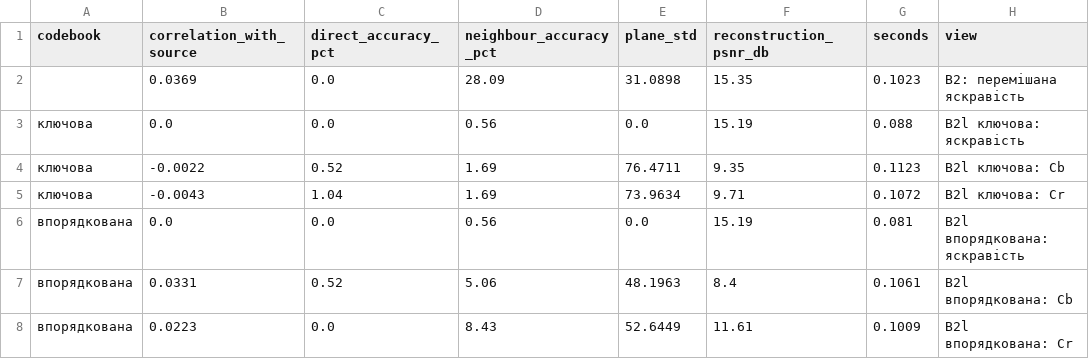
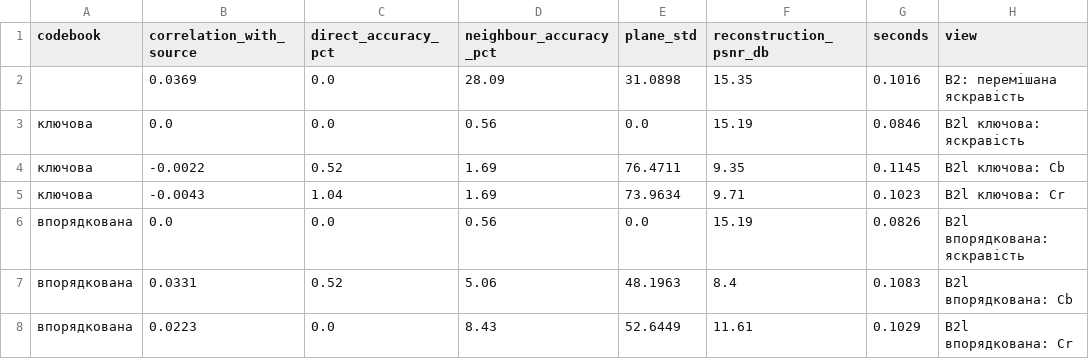
Before and after one commit to RE22GDV/avsec, a CSV file: results/luma/plane_attacks.csv, drawn as a sheet.

```diff
--- a/results/luma/plane_attacks.csv
+++ b/results/luma/plane_attacks.csv
@@ -1,8 +1,8 @@
 codebook,correlation_with_source,direct_accuracy_pct,neighbour_accuracy_pct,plane_std,reconstruction_psnr_db,seconds,view
-,0.0369,0.0,28.09,31.0898,15.35,0.1023,B2: перемішана яскравість
-ключова,0.0,0.0,0.56,0.0,15.19,0.088,B2l ключова: яскравість
-ключова,-0.0022,0.52,1.69,76.4711,9.35,0.1123,B2l ключова: Cb
-ключова,-0.0043,1.04,1.69,73.9634,9.71,0.1072,B2l ключова: Cr
-впорядкована,0.0,0.0,0.56,0.0,15.19,0.081,B2l впорядкована: яскравість
-впорядкована,0.0331,0.52,5.06,48.1963,8.4,0.1061,B2l впорядкована: Cb
-впорядкована,0.0223,0.0,8.43,52.6449,11.61,0.1009,B2l впорядкована: Cr
+,0.0369,0.0,28.09,31.0898,15.35,0.1016,B2: перемішана яскравість
+ключова,0.0,0.0,0.56,0.0,15.19,0.0846,B2l ключова: яскравість
+ключова,-0.0022,0.52,1.69,76.4711,9.35,0.1145,B2l ключова: Cb
+ключова,-0.0043,1.04,1.69,73.9634,9.71,0.1023,B2l ключова: Cr
+впорядкована,0.0,0.0,0.56,0.0,15.19,0.0826,B2l впорядкована: яскравість
+впорядкована,0.0331,0.52,5.06,48.1963,8.4,0.1083,B2l впорядкована: Cb
+впорядкована,0.0223,0.0,8.43,52.6449,11.61,0.1029,B2l впорядкована: Cr
```
Also changed, not shown: 9 other files.
